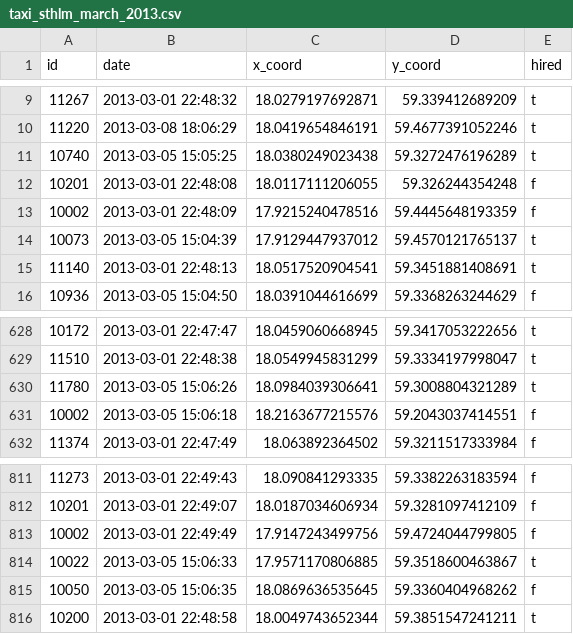
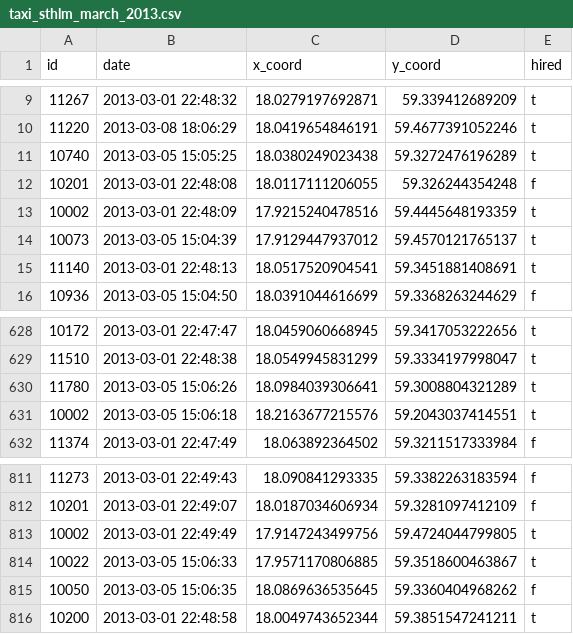
Before and after one commit to eriol726/RadarDataProject, a CSV file: data/taxi_sthlm_march_2013.csv, drawn as a sheet; only a part is shown, gaps mark what is left out.

```diff
--- a/data/taxi_sthlm_march_2013.csv
+++ b/data/taxi_sthlm_march_2013.csv
@@ -12,3 +12,3 @@
 10201,"2013-03-01 22:48:08",18.0117111206055,59.326244354248,f
-10002,"2013-03-01 22:48:09",17.9215240478516,59.4445648193359,f
+10002,"2013-03-01 22:48:09",17.9215240478516,59.4445648193359,t
 10073,"2013-03-05 15:04:39",17.9129447937012,59.4570121765137,t
@@ -630,3 +630,3 @@
 11780,"2013-03-05 15:06:26",18.0984039306641,59.3008804321289,t
-10002,"2013-03-05 15:06:18",18.2163677215576,59.2043037414551,f
+10002,"2013-03-05 15:06:18",18.2163677215576,59.2043037414551,t
 11374,"2013-03-01 22:47:49",18.063892364502,59.3211517333984,f
@@ -812,3 +812,3 @@
 10201,"2013-03-01 22:49:07",18.0187034606934,59.3281097412109,f
-10002,"2013-03-01 22:49:49",17.9147243499756,59.4724044799805,f
+10002,"2013-03-01 22:49:49",17.9147243499756,59.4724044799805,t
 10022,"2013-03-05 15:06:33",17.9571170806885,59.3518600463867,t
```
Also changed, not shown: 3 other files.
